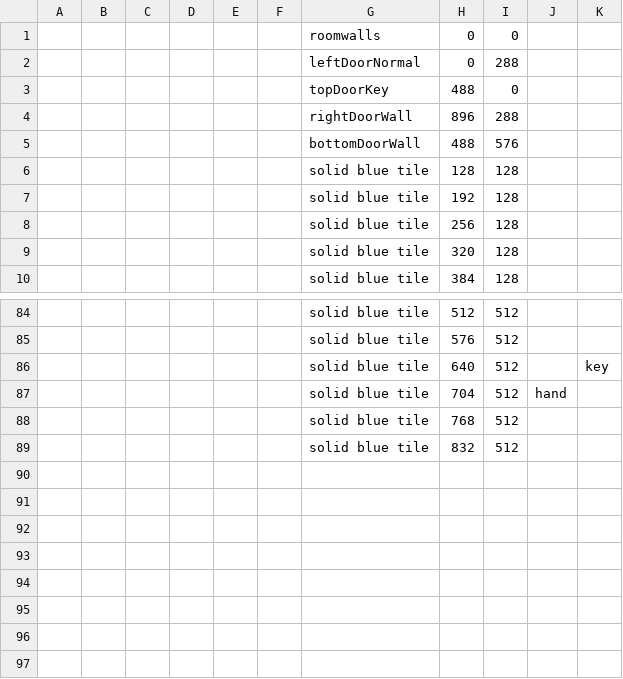
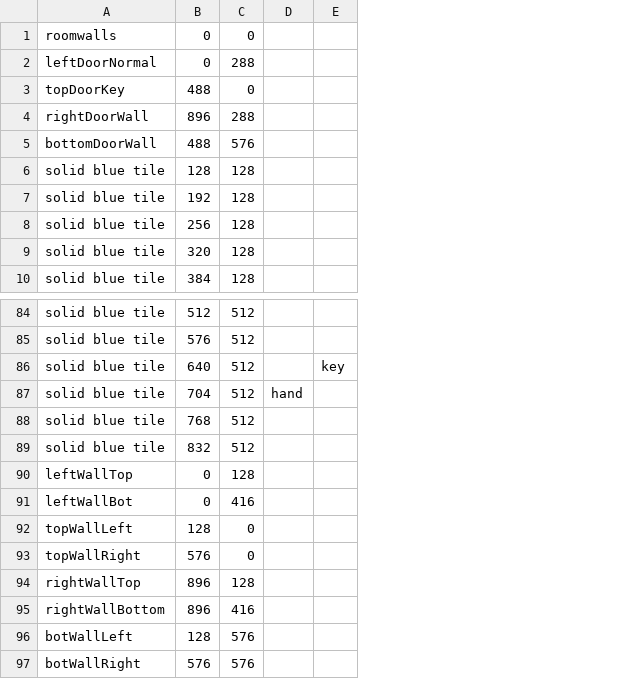
Before and after one commit to CSE-3902-Team/ZeldaSprint5, a CSV file: RoomCSVFiles/Room11.csv, drawn as a sheet; only a part is shown, gaps mark what is left out; removed rows and columns are numbered as before the commit, all else as after; the diff names each change by its address in the sheet, - before the commit and + after, or states it on an @@ line.

```diff
--- a/RoomCSVFiles/Room11.csv
+++ b/RoomCSVFiles/Room11.csv
-column A, empty
-column B, empty
-column C, empty
-column D, empty
-column E, empty
-column F, empty
+row 90: leftWallTop | 0 | 128
+row 91: leftWallBot | 0 | 416
+row 92: topWallLeft | 128 | 0
+row 93: topWallRight | 576 | 0
+row 94: rightWallTop | 896 | 128
+row 95: rightWallBottom | 896 | 416
+row 96: botWallLeft | 128 | 576
+row 97: botWallRight | 576 | 576
```
Also changed, not shown: RoomCSVFiles/Room1.csv, RoomCSVFiles/Room10.csv, 20 other files.
